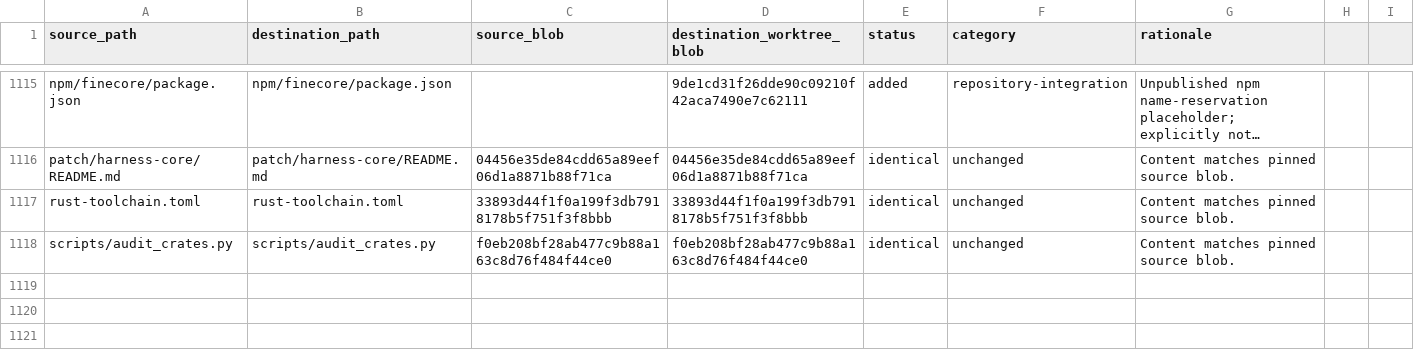
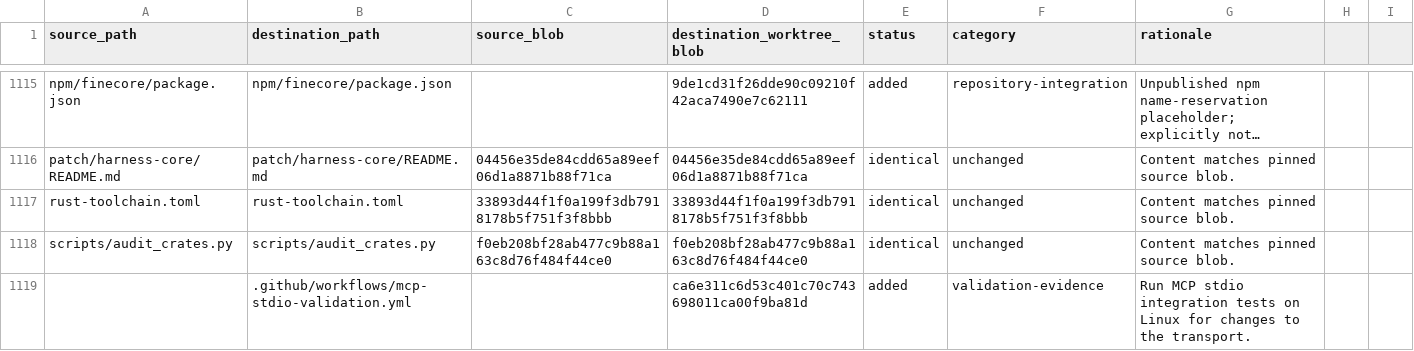
Before and after one commit to oigorbrito/FineCore, a CSV file: docs/identity-divergence.csv, drawn as a sheet; only a part is shown, gaps mark what is left out; long unchanged cells end in ….

Commit message:
ci(mcp): validate stdio transport on Linux

```diff
--- a/docs/identity-divergence.csv
+++ b/docs/identity-divergence.csv
@@ -1118 +1118,2 @@ rust-toolchain.toml,rust-toolchain.toml,33893d44f1f0a199f3db7918178b5f751f3f8bbb
 scripts/audit_crates.py,scripts/audit_crates.py,f0eb208bf28ab477c9b88a163c8d76f484f44ce0,f0eb208bf28ab477c9b88a163c8d76f484f44ce0,identical,unchanged,Content matches pinned source blob.
+,.github/workflows/mcp-stdio-validation.yml,,ca6e311c6d53c401c70c743698011ca00f9ba81d,added,validation-evidence,Run MCP stdio integration tests on Linux for changes to the transport.
```
Also changed, not shown: 1 other file.
